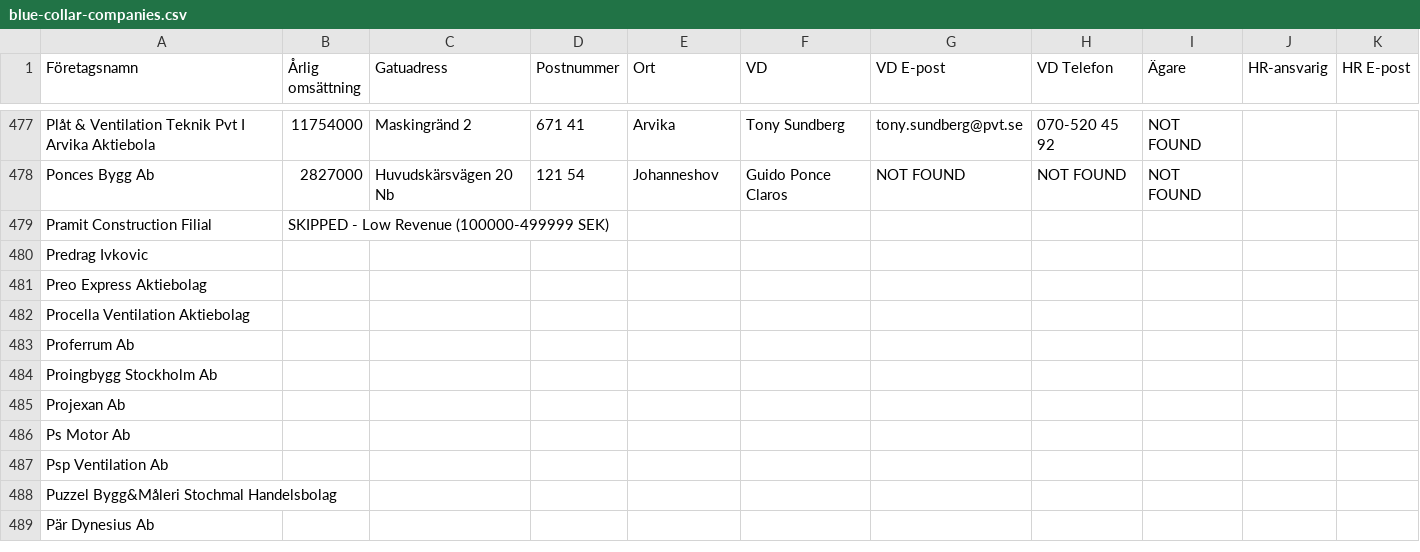
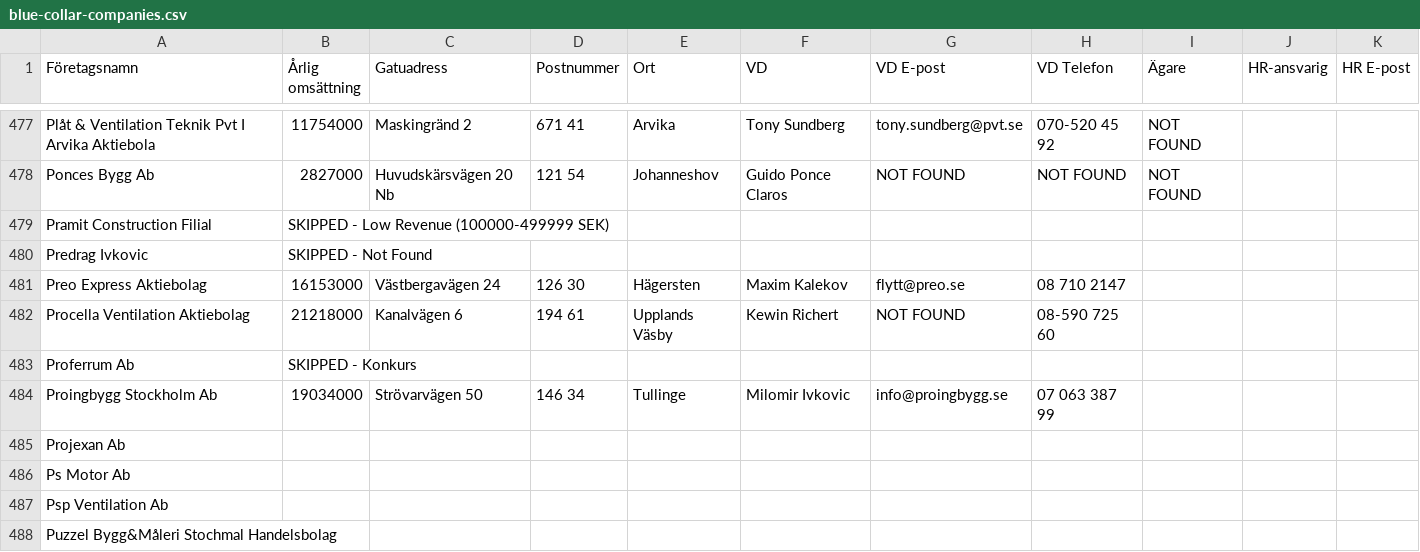
Before and after one commit to fellanH/ett-smart, a CSV file: marketing/weaver-5/blue-collar-companies.csv, drawn as a sheet; only a part is shown, gaps mark what is left out; the shorter side is filled out with more unchanged rows; the diff names each change by its address in the sheet, - before the commit and + after, or states it on an @@ line.

Commit message:
Processed companies rows 480-484 (batch of 5)

```diff
--- a/marketing/weaver-5/blue-collar-companies.csv
+++ b/marketing/weaver-5/blue-collar-companies.csv
-B480 (Årlig omsättning): (empty)
+B480 (Årlig omsättning): SKIPPED - Not Found
-B481 (Årlig omsättning): (empty)
+B481 (Årlig omsättning): 16153000
-C481 (Gatuadress): (empty)
+C481 (Gatuadress): Västbergavägen 24
-D481 (Postnummer): (empty)
+D481 (Postnummer): 126 30
-E481 (Ort): (empty)
+E481 (Ort): Hägersten
-F481 (VD): (empty)
+F481 (VD): Maxim Kalekov
-G481 (VD E-post): (empty)
+G481 (VD E-post): flytt@preo.se
-H481 (VD Telefon): (empty)
+H481 (VD Telefon): 08 710 2147
-B482 (Årlig omsättning): (empty)
+B482 (Årlig omsättning): 21218000
-C482 (Gatuadress): (empty)
+C482 (Gatuadress): Kanalvägen 6
-D482 (Postnummer): (empty)
+D482 (Postnummer): 194 61
-E482 (Ort): (empty)
+E482 (Ort): Upplands Väsby
-F482 (VD): (empty)
+F482 (VD): Kewin Richert
-G482 (VD E-post): (empty)
+G482 (VD E-post): NOT FOUND
-H482 (VD Telefon): (empty)
+H482 (VD Telefon): 08-590 725 60
-B483 (Årlig omsättning): (empty)
+B483 (Årlig omsättning): SKIPPED - Konkurs
-B484 (Årlig omsättning): (empty)
+B484 (Årlig omsättning): 19034000
-C484 (Gatuadress): (empty)
+C484 (Gatuadress): Strövarvägen 50
-D484 (Postnummer): (empty)
+D484 (Postnummer): 146 34
-E484 (Ort): (empty)
+E484 (Ort): Tullinge
-F484 (VD): (empty)
+F484 (VD): Milomir Ivkovic
-G484 (VD E-post): (empty)
+G484 (VD E-post): info@proingbygg.se
-H484 (VD Telefon): (empty)
+H484 (VD Telefon): 07 063 387 99
```
